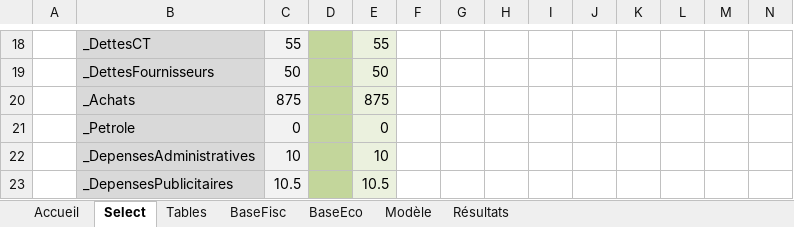
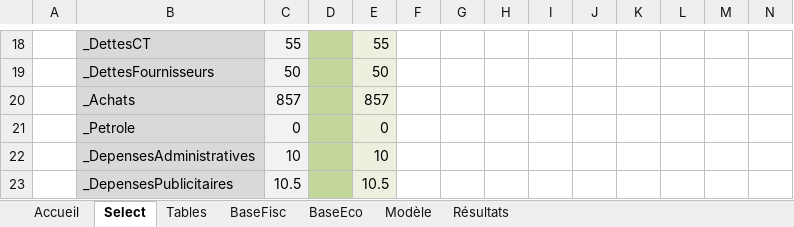
Before and after one commit to tatasss/TEMI, an Excel workbook: annexe/Modèle investissement.xlsx, sheet Select, drawn as a sheet; only a part is shown, gaps mark what is left out; values as stored, in another font and other column widths than the file's, no borders; removed rows and columns are numbered as before the commit, all else as after; rows hold the shown columns only; the diff names each change by its address in the sheet, - before the commit and + after, or states it on an @@ line.

```diff
--- a/annexe/Modèle investissement.xlsx (sheet Select)
+++ b/annexe/Modèle investissement.xlsx (sheet Select)
-row 20:  | _Achats | 875 |  | 875
+row 20:  | _Achats | 857 |  | 857
```
Also changed, not shown: sheet Modèle, sheet Accueil, sheet BaseEco, 17 other files.
